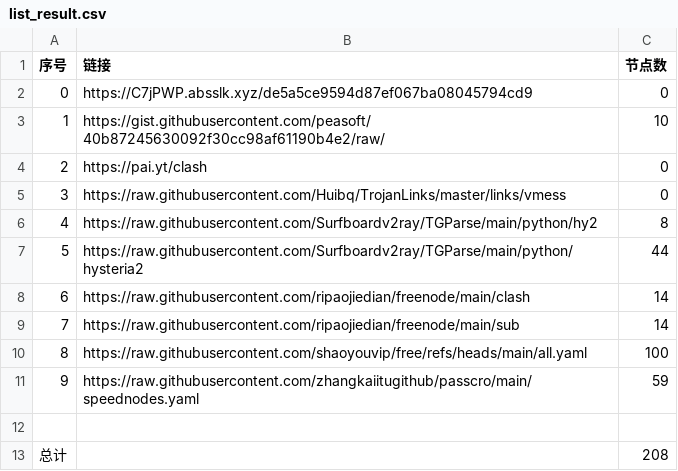
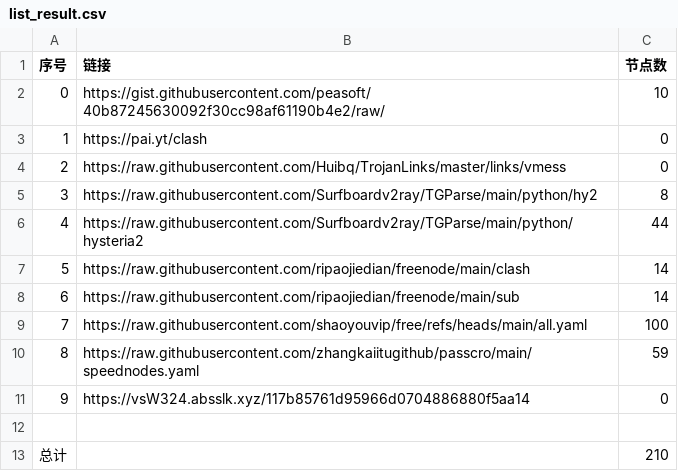
Before and after one commit to lukea99/NWalls, a CSV file: list_result.csv, drawn as a sheet; removed rows and columns are numbered as before the commit, all else as after; the diff names each change by its address in the sheet, - before the commit and + after, or states it on an @@ line.

```diff
--- a/list_result.csv
+++ b/list_result.csv
-row 2: 0 | https://C7jPWP.absslk.xyz/de5a5ce9594d87ef067ba08045794cd9 | 0
@@ column A (序号) renumbered between rows 2 and 10 @@
+row 11: 9 | https://vsW324.absslk.xyz/117b85761d95966d0704886880f5aa14 | 0
-C13 (节点数): 208
+C13 (节点数): 210
```
Also changed, not shown: 8 other files.
